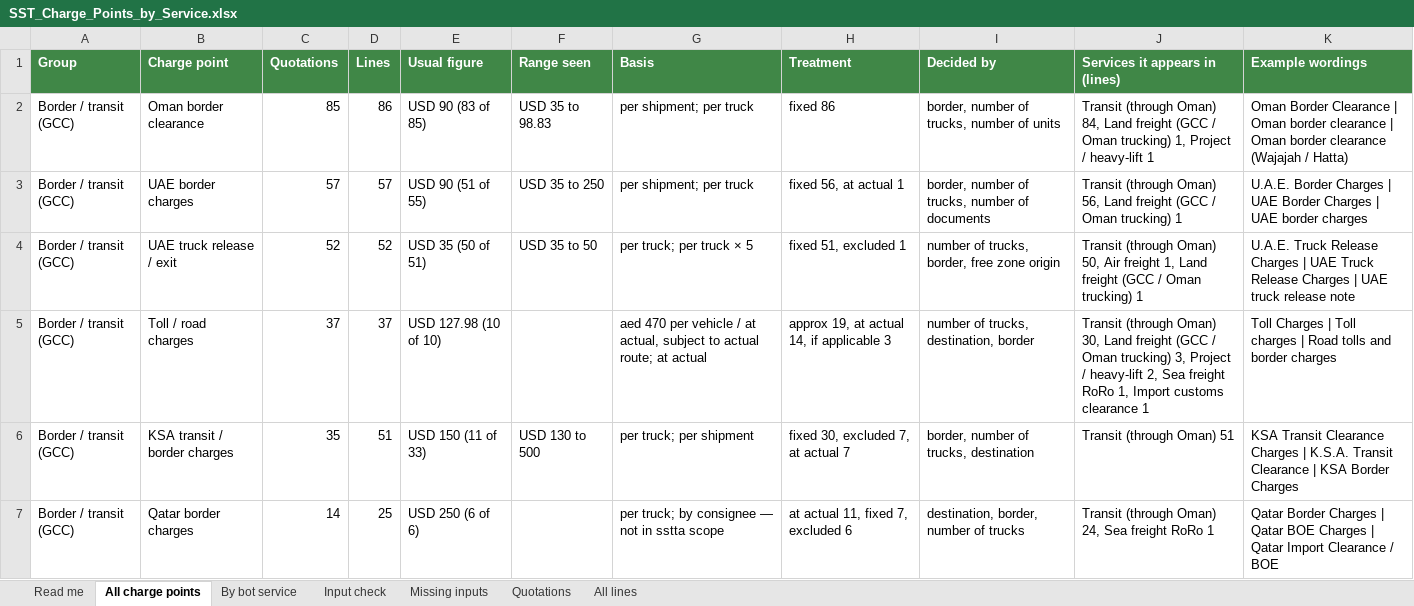
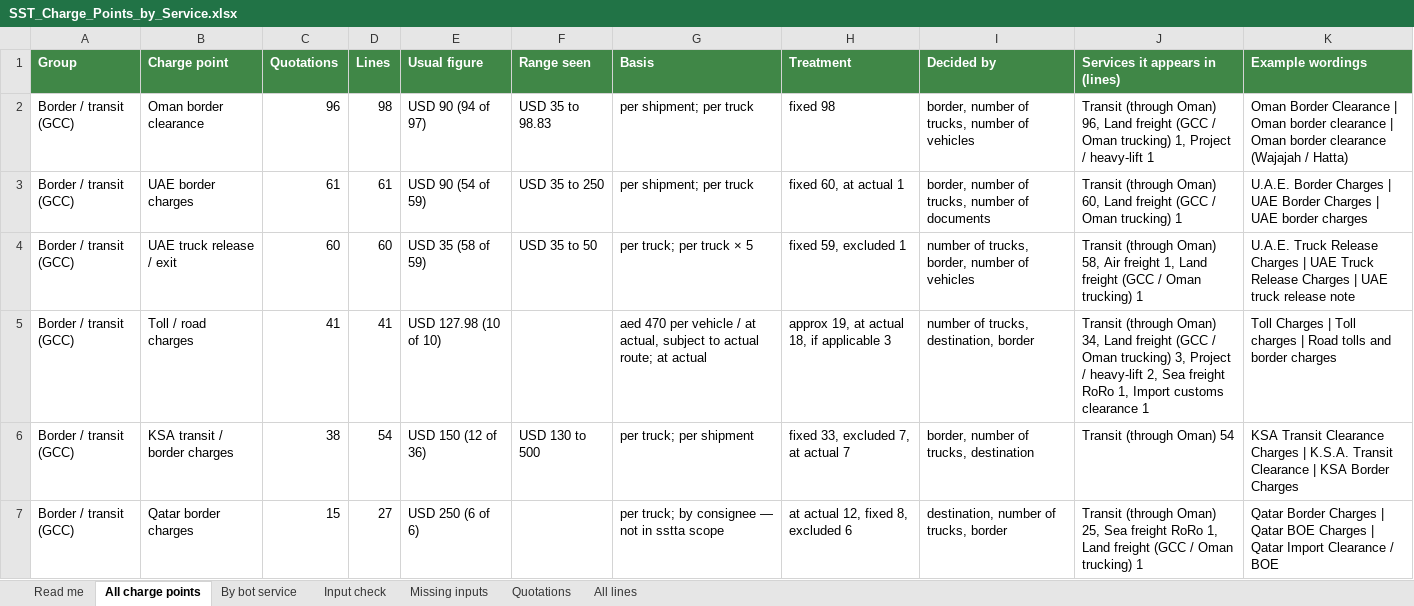
Before and after one commit to soharmctshipping-digital/Digitaltestmaster, an Excel workbook: SST_Charge_Points_by_Service.xlsx, sheet All charge points, drawn as a sheet; only a part is shown; values as stored, in another font and other column widths than the file's, no borders; the diff covers the shown part only; the diff names each change by its address in the sheet, - before the commit and + after, or states it on an @@ line.

```diff
--- a/SST_Charge_Points_by_Service.xlsx (sheet All charge points)
+++ b/SST_Charge_Points_by_Service.xlsx (sheet All charge points)
-C2 (Quotations): 85
+C2 (Quotations): 96
-D2 (Lines): 86
+D2 (Lines): 98
-E2 (Usual figure): USD 90 (83 of 85)
+E2 (Usual figure): USD 90 (94 of 97)
-H2 (Treatment): fixed 86
+H2 (Treatment): fixed 98
-I2 (Decided by): border, number of trucks, number of units
+I2 (Decided by): border, number of trucks, number of vehicles
-J2 (Services it appears in (lines)): …(through Oman) 84, Land freight…
+J2 (Services it appears in (lines)): …(through Oman) 96, Land freight…
-C3 (Quotations): 57
+C3 (Quotations): 61
-D3 (Lines): 57
+D3 (Lines): 61
-E3 (Usual figure): USD 90 (51 of 55)
+E3 (Usual figure): USD 90 (54 of 59)
-H3 (Treatment): fixed 56, at actual 1
+H3 (Treatment): fixed 60, at actual 1
-J3 (Services it appears in (lines)): …(through Oman) 56, Land freight…
+J3 (Services it appears in (lines)): …(through Oman) 60, Land freight…
-C4 (Quotations): 52
+C4 (Quotations): 60
-D4 (Lines): 52
+D4 (Lines): 60
-E4 (Usual figure): USD 35 (50 of 51)
+E4 (Usual figure): USD 35 (58 of 59)
-H4 (Treatment): fixed 51, excluded 1
+H4 (Treatment): fixed 59, excluded 1
-I4 (Decided by): number of trucks, border, free zone origin
+I4 (Decided by): number of trucks, border, number of vehicles
-J4 (Services it appears in (lines)): …(through Oman) 50, Air freight…
+J4 (Services it appears in (lines)): …(through Oman) 58, Air freight…
-C5 (Quotations): 37
+C5 (Quotations): 41
-D5 (Lines): 37
+D5 (Lines): 41
-H5 (Treatment): approx 19, at actual 14, if applicable 3
+H5 (Treatment): approx 19, at actual 18, if applicable 3
-J5 (Services it appears in (lines)): …(through Oman) 30, Land freight…
+J5 (Services it appears in (lines)): …(through Oman) 34, Land freight…
-C6 (Quotations): 35
+C6 (Quotations): 38
-D6 (Lines): 51
+D6 (Lines): 54
-E6 (Usual figure): USD 150 (11 of 33)
+E6 (Usual figure): USD 150 (12 of 36)
-H6 (Treatment): fixed 30, excluded 7, at actual 7
+H6 (Treatment): fixed 33, excluded 7, at actual 7
-J6 (Services it appears in (lines)): Transit (through Oman) 51
+J6 (Services it appears in (lines)): Transit (through Oman) 54
-C7 (Quotations): 14
+C7 (Quotations): 15
-D7 (Lines): 25
+D7 (Lines): 27
-H7 (Treatment): at actual 11, fixed 7, excluded 6
+H7 (Treatment): at actual 12, fixed 8, excluded 6
-I7 (Decided by): destination, border, number of trucks
+I7 (Decided by): destination, number of trucks, border
-J7 (Services it appears in (lines)): …(through Oman) 24, Sea freight RoRo 1
+J7 (Services it appears in (lines)): …(through Oman) 25, Sea freight RoRo 1, Land freight (GCC / Oman trucking) 1
```
Also changed, not shown: 17 added rows, 12 removed rows and 270 edited cells elsewhere in this sheet, sheet All lines, sheet By bot service, sheet Quotations, sheet Missing inputs, sheet Input check, sheet Read me, 5 other files.
